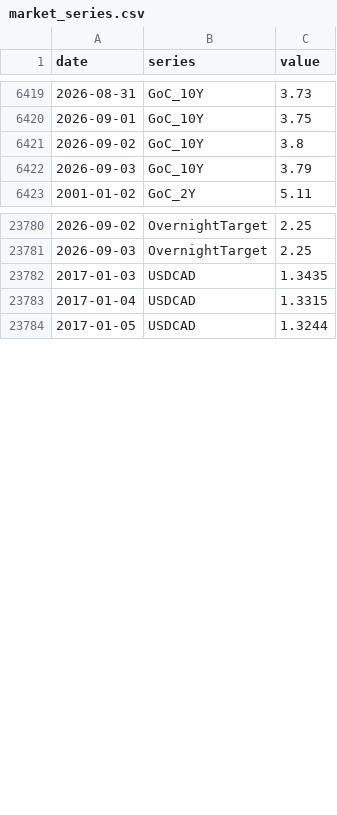
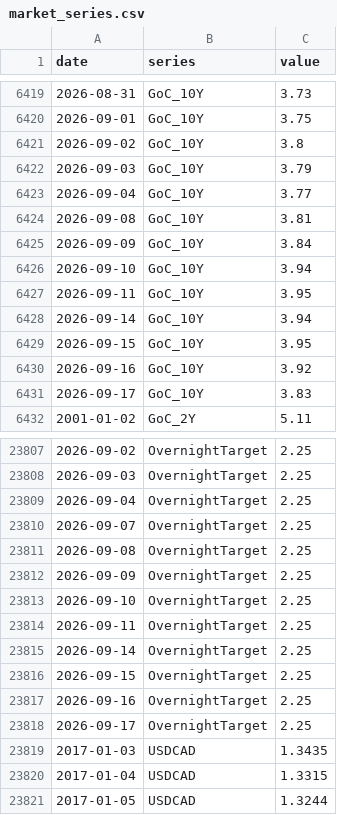
Before and after one commit to ulrich-e-r-djidonou/bdc-fedspeak, a CSV file: data/market/market_series.csv, drawn as a sheet; only a part is shown, gaps mark what is left out; the diff covers the shown part only; the diff names each change by its address in the sheet, - before the commit and + after, or states it on an @@ line.

```diff
--- a/data/market/market_series.csv
+++ b/data/market/market_series.csv
+row 6423: 2026-09-04 | GoC_10Y | 3.77
+row 6424: 2026-09-08 | GoC_10Y | 3.81
+row 6425: 2026-09-09 | GoC_10Y | 3.84
+row 6426: 2026-09-10 | GoC_10Y | 3.94
+row 6427: 2026-09-11 | GoC_10Y | 3.95
+row 6428: 2026-09-14 | GoC_10Y | 3.94
+row 6429: 2026-09-15 | GoC_10Y | 3.95
+row 6430: 2026-09-16 | GoC_10Y | 3.92
+row 6431: 2026-09-17 | GoC_10Y | 3.83
+row 23809: 2026-09-04 | OvernightTarget | 2.25
+row 23810: 2026-09-07 | OvernightTarget | 2.25
+row 23811: 2026-09-08 | OvernightTarget | 2.25
+row 23812: 2026-09-09 | OvernightTarget | 2.25
+row 23813: 2026-09-10 | OvernightTarget | 2.25
+row 23814: 2026-09-11 | OvernightTarget | 2.25
+row 23815: 2026-09-14 | OvernightTarget | 2.25
+row 23816: 2026-09-15 | OvernightTarget | 2.25
+row 23817: 2026-09-16 | OvernightTarget | 2.25
+row 23818: 2026-09-17 | OvernightTarget | 2.25
```
Also changed, not shown: 27 added rows elsewhere in this file, data/market/market_series_wide.csv, data/processed/tone_diagnostics.csv, 3 other files.
